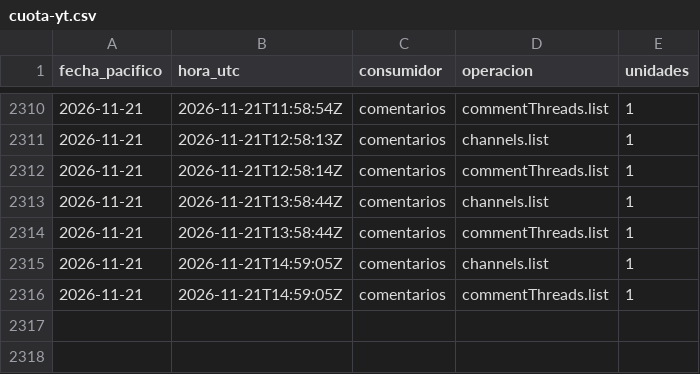
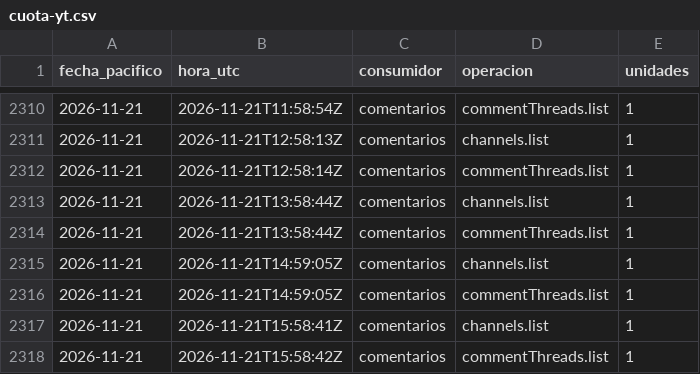
Before and after one commit to hardlypythonnmr/cpe-engine, a CSV file: earn/naos/medicion/cuota-yt.csv, drawn as a sheet; only a part is shown, gaps mark what is left out.

```diff
--- a/earn/naos/medicion/cuota-yt.csv
+++ b/earn/naos/medicion/cuota-yt.csv
@@ -2316 +2316,3 @@ fecha_pacifico,hora_utc,consumidor,operacion,unidades
 2026-11-21,2026-11-21T14:59:05Z,comentarios,commentThreads.list,1
+2026-11-21,2026-11-21T15:58:41Z,comentarios,channels.list,1
+2026-11-21,2026-11-21T15:58:42Z,comentarios,commentThreads.list,1
```
Also changed, not shown: earn/naos/motor/comentarios/lecturas.csv, earn/naos/motor/comentarios/registro-rondas.csv, 2 other files.
